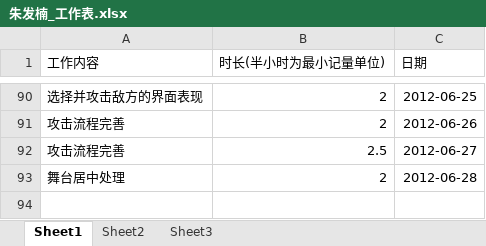
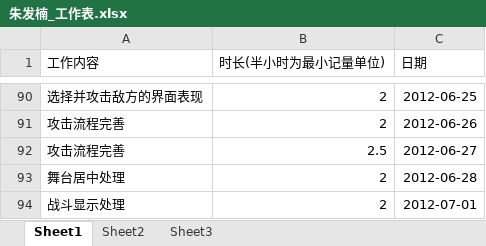
Before and after one commit to phicuong08/i-card-v1, an Excel workbook: work_log/朱发楠_工作表.xlsx, sheet Sheet1, drawn as a sheet; only a part is shown, gaps mark what is left out; values as stored, in another font and other column widths than the file's, no borders; the diff names each change by its address in the sheet, - before the commit and + after, or states it on an @@ line.

```diff
--- a/work_log/朱发楠_工作表.xlsx (sheet Sheet1)
+++ b/work_log/朱发楠_工作表.xlsx (sheet Sheet1)
+row 94: 战斗显示处理 | 2 | 2012-07-01
```
Also changed, not shown: 29 other files.
